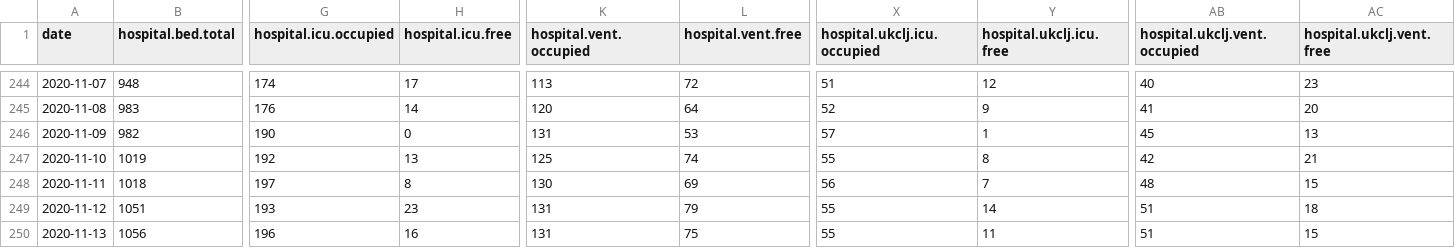
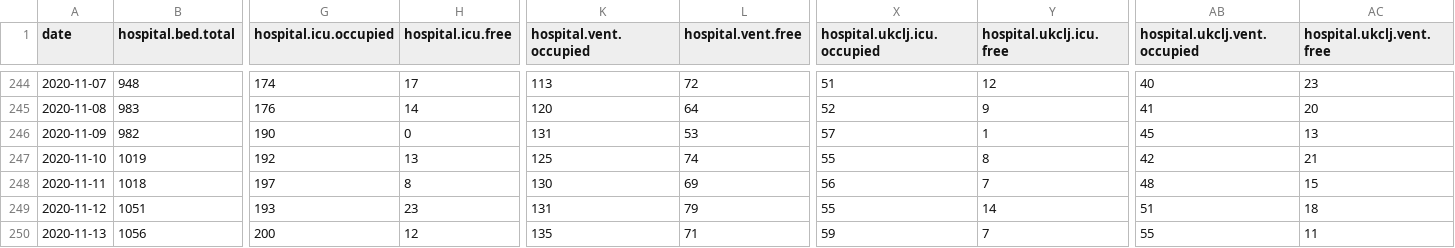
Before and after one commit to sledilnik/data, a CSV file: csv/hospitals.csv, drawn as a sheet; only a part is shown, gaps mark what is left out; the diff names each change by its address in the sheet, - before the commit and + after, or states it on an @@ line.

Commit message:
ICU UKCLJ update

```diff
--- a/csv/hospitals.csv
+++ b/csv/hospitals.csv
-G250 (hospital.icu.occupied): 196
+G250 (hospital.icu.occupied): 200
-H250 (hospital.icu.free): 16
+H250 (hospital.icu.free): 12
-K250 (hospital.vent.occupied): 131
+K250 (hospital.vent.occupied): 135
-L250 (hospital.vent.free): 75
+L250 (hospital.vent.free): 71
-X250 (hospital.ukclj.icu.occupied): 55
+X250 (hospital.ukclj.icu.occupied): 59
-Y250 (hospital.ukclj.icu.free): 11
+Y250 (hospital.ukclj.icu.free): 7
-AB250 (hospital.ukclj.vent.occupied): 51
+AB250 (hospital.ukclj.vent.occupied): 55
-AC250 (hospital.ukclj.vent.free): 15
+AC250 (hospital.ukclj.vent.free): 11
```
Also changed, not shown: csv/patients.csv, csv/stats.csv, 3 other files.
